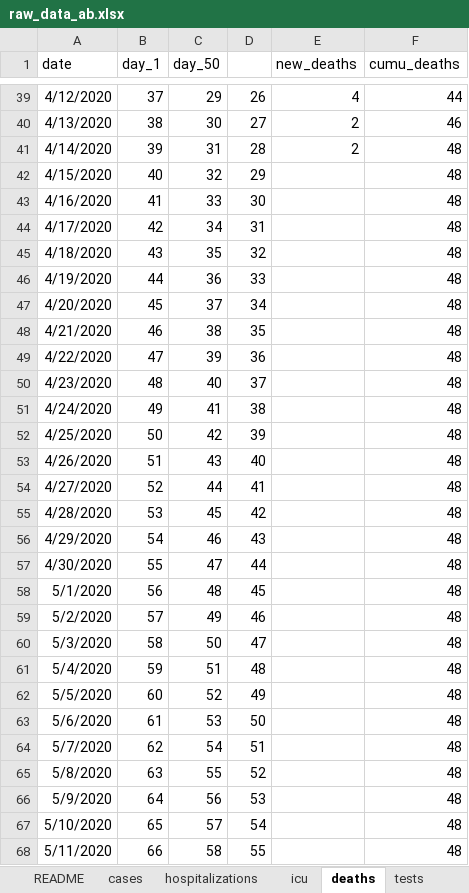
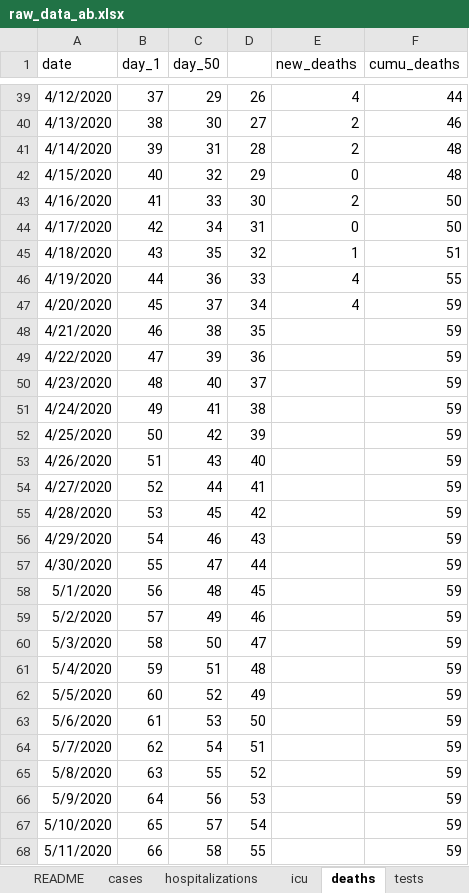
Before and after one commit to cschroe/covid19, an Excel workbook: input/raw_data_ab.xlsx, sheet deaths, drawn as a sheet; only a part is shown, gaps mark what is left out; values as stored, in another font and other column widths than the file's, no borders; the diff covers the shown part only; the diff names each change by its address in the sheet, - before the commit and + after, or states it on an @@ line.

```diff
--- a/input/raw_data_ab.xlsx (sheet deaths)
+++ b/input/raw_data_ab.xlsx (sheet deaths)
-E42 (new_deaths): (empty)
+E42 (new_deaths): 0
-E43 (new_deaths): (empty)
+E43 (new_deaths): 2
-F43:F44 (cumu_deaths): 48
+F43:F44 (cumu_deaths): 50
-E44 (new_deaths): (empty)
+E44 (new_deaths): 0
-E45 (new_deaths): (empty)
+E45 (new_deaths): 1
-F45 (cumu_deaths): 48
+F45 (cumu_deaths): 51
-E46:E47 (new_deaths): (empty)
+E46:E47 (new_deaths): 4
-F46 (cumu_deaths): 48
+F46 (cumu_deaths): 55
-F47:F68 (cumu_deaths): 48
+F47:F68 (cumu_deaths): 59
```
Also changed, not shown: 293 edited cells elsewhere in this sheet, sheet cases, sheet icu, sheet hospitalizations, 58 other files.
